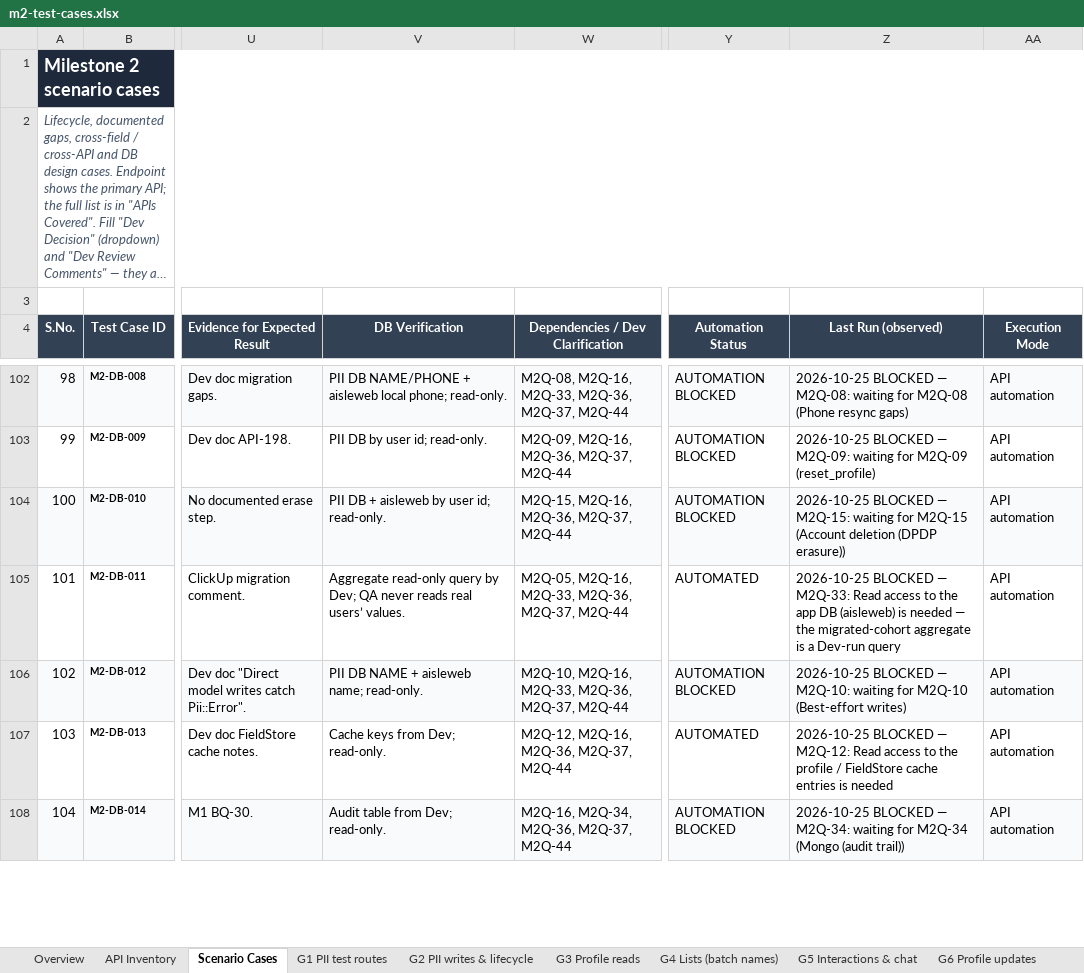
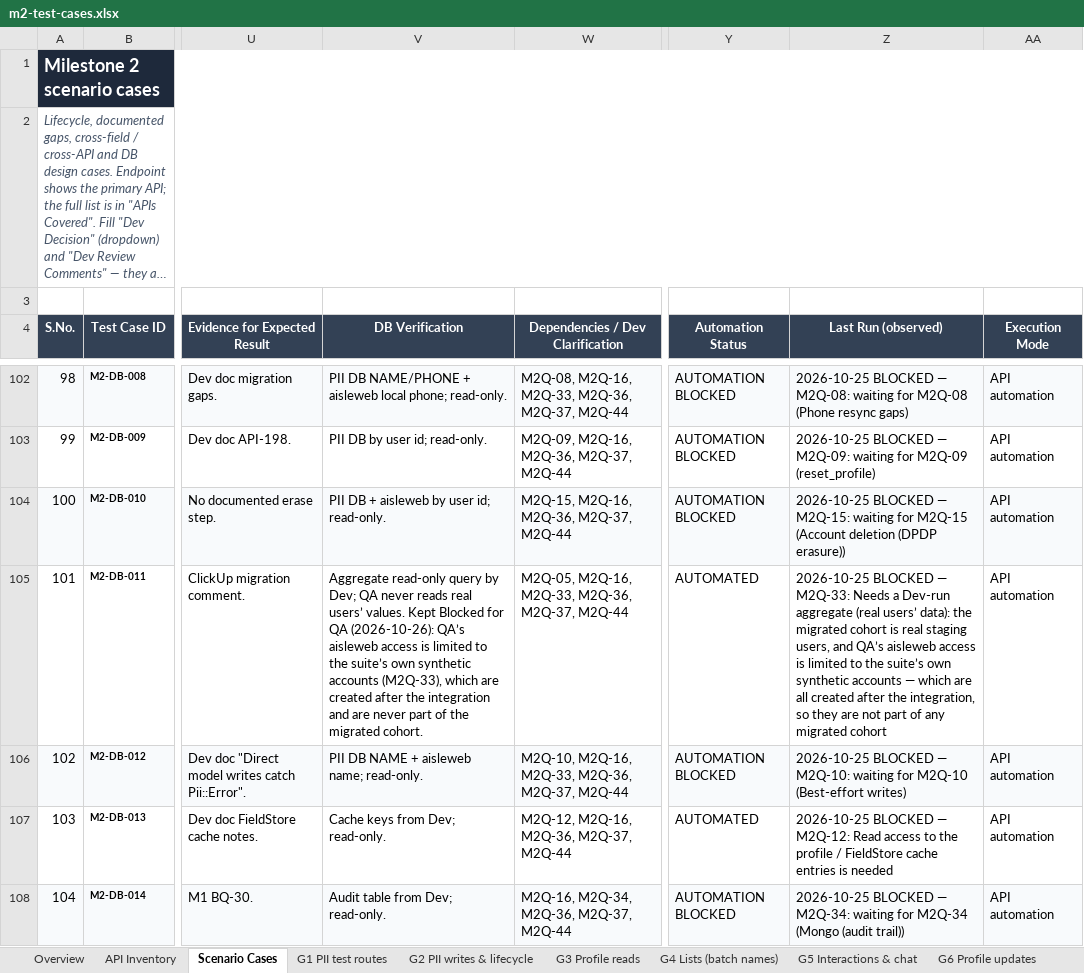
Before and after one commit to vidheybhogadi/PII_Automation_Framework, an Excel workbook: m2/docs/m2-test-cases.xlsx, sheet Scenario Cases, drawn as a sheet; only a part is shown, gaps mark what is left out; long unchanged cells end in …; values as stored, in another font and other column widths than the file's, no borders; conditional formats not drawn; the diff covers the shown part only; the diff names each change by its address in the sheet, - before the commit and + after, or states it on an @@ line.

```diff
--- a/m2/docs/m2-test-cases.xlsx (sheet Scenario Cases)
+++ b/m2/docs/m2-test-cases.xlsx (sheet Scenario Cases)
-V105 (DB Verification): …users’ values.
+V105 (DB Verification): …users’ values. Kept Blocked for QA (2026-10-26): QA’s aisleweb access is limited to the suite’s own synthetic accounts (M2Q-33), which are created after the integration and are never part of the migrated cohort.
-Z105 (Last Run (observed)): …— M2Q-33: Read access to the app DB (aisleweb) is needed — the migrated-cohort aggregate is a Dev-run query
+Z105 (Last Run (observed)): …— M2Q-33: Needs a Dev-run aggregate (real users’ data): the migrated cohort is real staging users, and QA’s aisleweb access is limited to the suite’s own synthetic accounts — which are all created after the integration, so they are not part of any migrated cohort
```
Also changed, not shown: 9 edited cells elsewhere in this sheet, sheet DB Test Cases, sheet Overview, sheet G6 Profile updates, sheet G10 CMS - admin, 12 other files.
